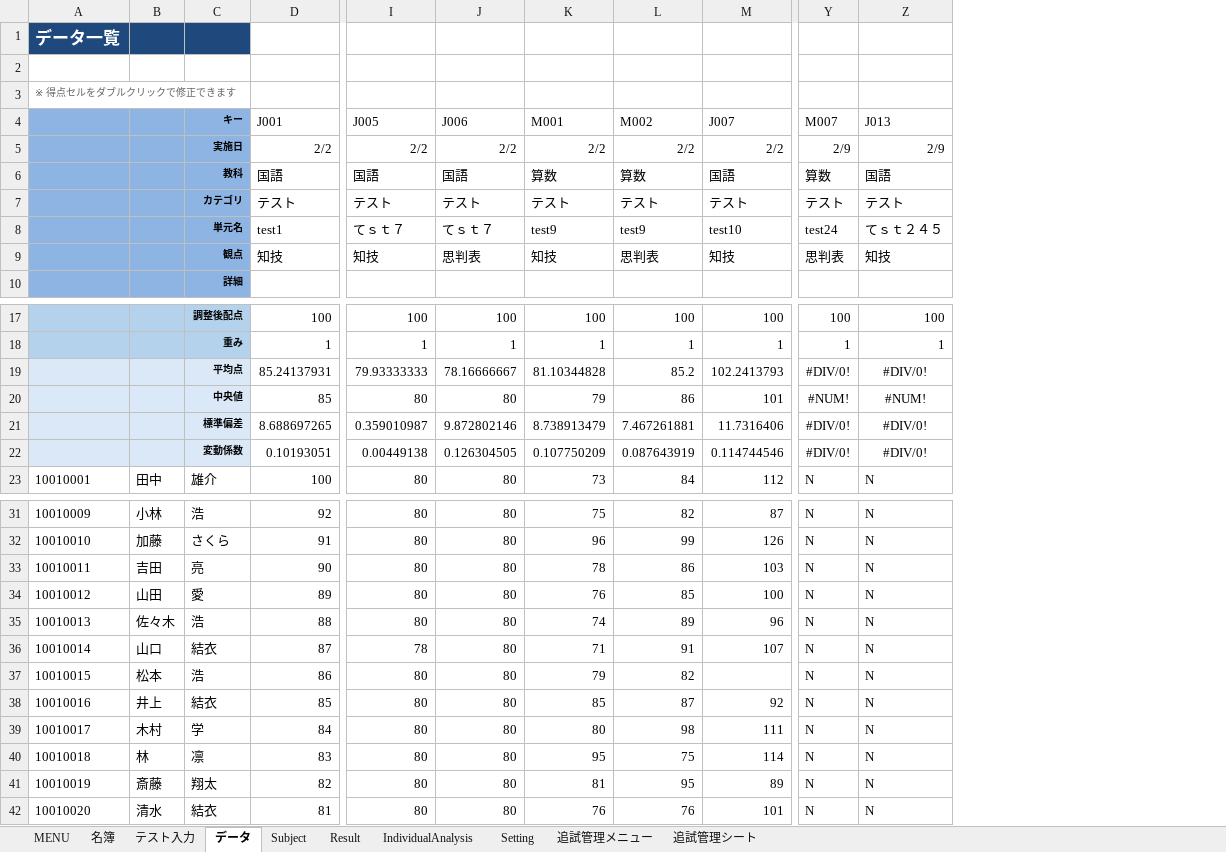
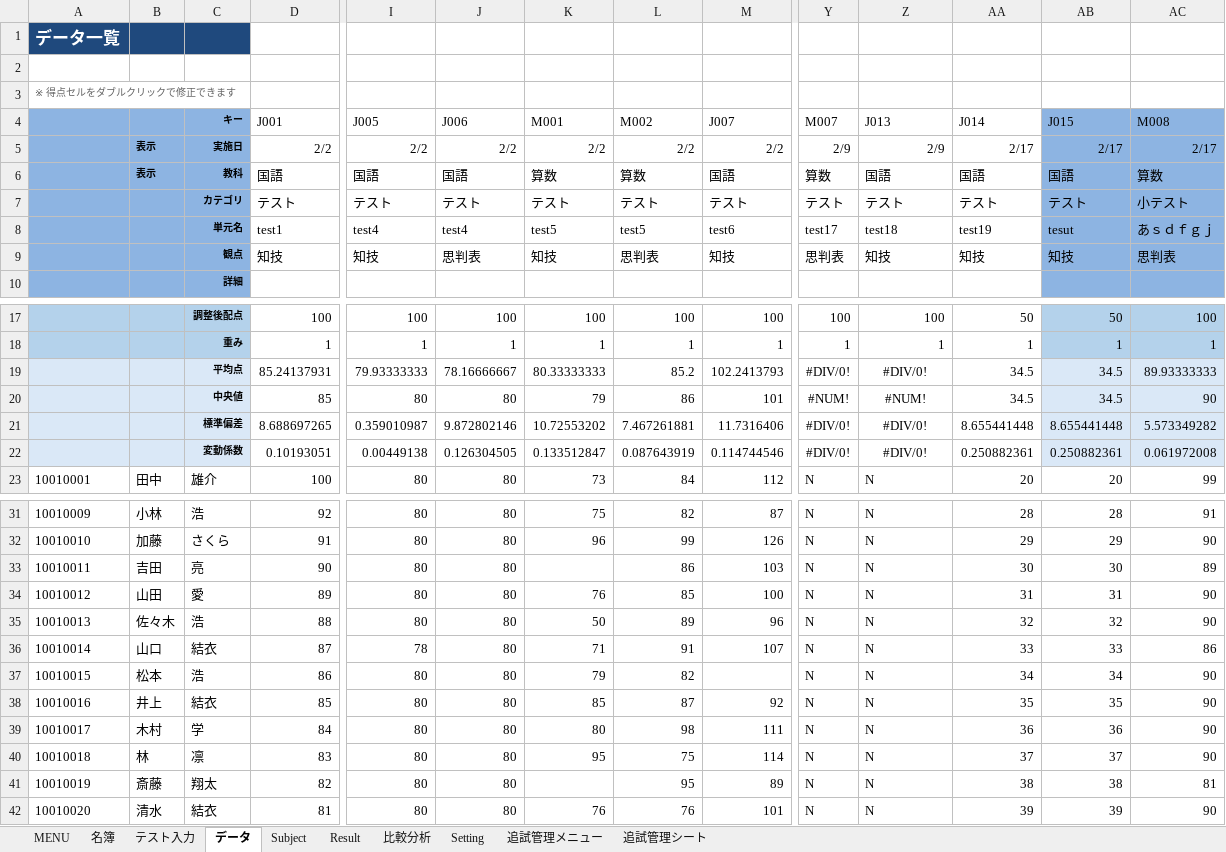
Before and after one commit to KenichiroY/GradeProcessing, an Excel workbook: 成績処理.xlsm, sheet データ, drawn as a sheet; only a part is shown, gaps mark what is left out; values as stored, in another font and other column widths than the file's, no borders; charts and pictures and conditional formats not drawn; removed rows and columns are numbered as before the commit, all else as after; rows hold the shown columns only; the diff names each change by its address in the sheet, - before the commit and + after, or states it on an @@ line.

```diff
--- a/成績処理.xlsm (sheet データ)
+++ b/成績処理.xlsm (sheet データ)
-sheet tab: IndividualAnalysis
+sheet tab: 比較分析
+column AA (J014), rows 5-7: 2/17 | 国語 | テスト; row 9: 知技; rows 17-23: 50 | 1 | 34.5 | 34.5 | 8.655441448 | 0.250882361 | 20; rows 31-42: 28 | 29 | 30 | 31 | 32 | 33 | 34 | 35 | 36 | 37 | 38 | 39
+column AB (J015), rows 5-7: 2/17 | 国語 | テスト; row 9: 知技; rows 17-23: 50 | 1 | 34.5 | 34.5 | 8.655441448 | 0.250882361 | 20; rows 31-42: 28 | 29 | 30 | 31 | 32 | 33 | 34 | 35 | 36 | 37 | 38 | 39
+column AC (M008), rows 5-7: 2/17 | 算数 | 小テスト; row 9: 思判表; rows 17-23: 100 | 1 | 89.93333333 | 90 | 5.573349282 | 0.061972008 | 99; rows 31-42: 91 | 90 | 89 | 90 | 90 | 86 | 90 | 90 | 90 | 90 | 81 | 90
-B5:B6: (empty)
+B5:B6: 表示
-row 8:  |  | 単元名 | test1 | てｓｔ７ | てｓｔ７ | test9 | test9 | test10 | test24 | てｓｔ２４５
+row 8:  |  | 単元名 | test1 | test4 | test4 | test5 | test5 | test6 | test17 | test18 | test19 | tesut | あｓｄｆｇｊ
-K19 (M001): 81.10344828
+K19 (M001): 80.33333333
-K21 (M001): 8.738913479
+K21 (M001): 10.72553202
-K22 (M001): 0.107750209
+K22 (M001): 0.133512847
-K33 (M001): 78
+K33 (M001): (empty)
-K35 (M001): 74
+K35 (M001): 50
-K41 (M001): 81
+K41 (M001): (empty)
```
Also changed, not shown: sheet 比較分析, sheet Subject, sheet テスト入力, sheet MENU, sheet 追試管理メニュー, sheet 名簿, 1 more sheet, formulas that keep their value, hidden cells, charts or pictures, 成績処理_追試.xlsm, 32 other files.
